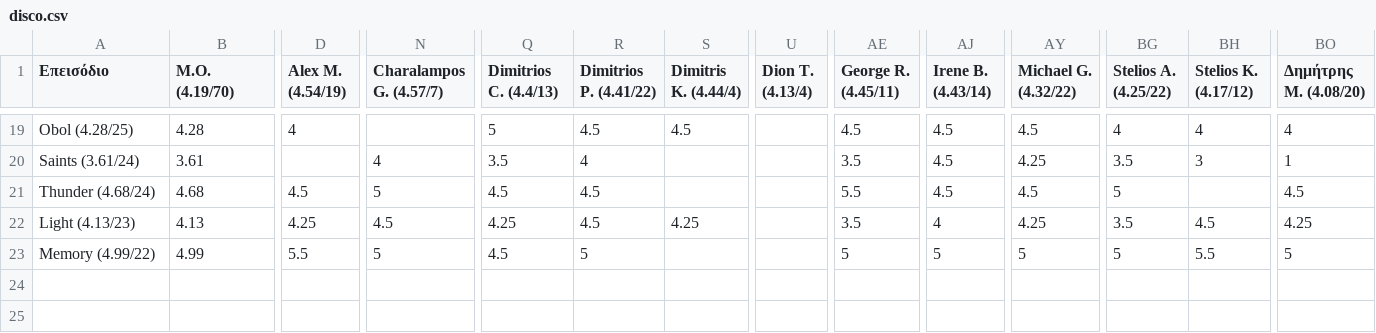
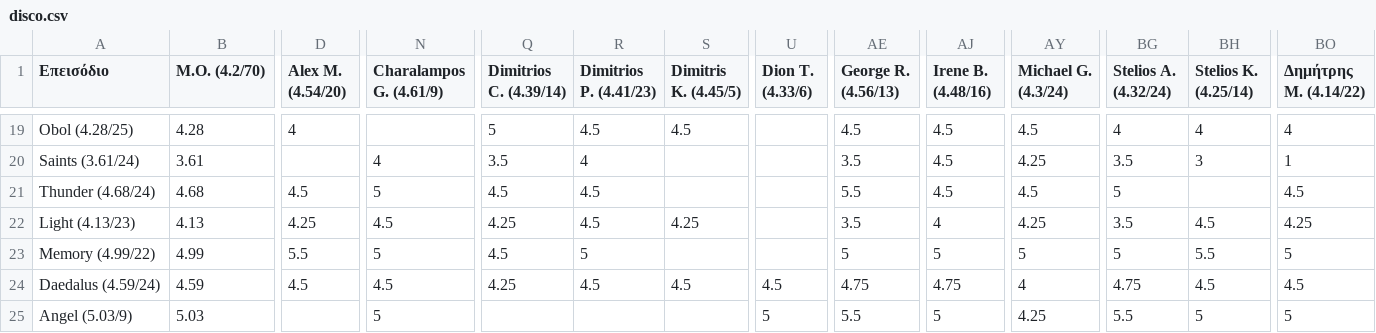
Before and after one commit to StelArian/STGDP, a CSV file: disco.csv, drawn as a sheet; only a part is shown, gaps mark what is left out; rows hold the shown columns only; the diff covers the shown part only; the diff names each change by its address in the sheet, - before the commit and + after, or states it on an @@ line.

```diff
--- a/disco.csv
+++ b/disco.csv
-B1: Μ.Ο. (4.19/70)
+B1: Μ.Ο. (4.2/70)
-D1: Alex M. (4.54/19)
+D1: Alex M. (4.54/20)
-N1: Charalampos G. (4.57/7)
+N1: Charalampos G. (4.61/9)
-Q1: Dimitrios C. (4.4/13)
+Q1: Dimitrios C. (4.39/14)
-R1: Dimitrios P. (4.41/22)
+R1: Dimitrios P. (4.41/23)
-S1: Dimitris K. (4.44/4)
+S1: Dimitris K. (4.45/5)
-U1: Dion T. (4.13/4)
+U1: Dion T. (4.33/6)
-AE1: George R. (4.45/11)
+AE1: George R. (4.56/13)
-AJ1: Irene B. (4.43/14)
+AJ1: Irene B. (4.48/16)
-AY1: Michael G. (4.32/22)
+AY1: Michael G. (4.3/24)
-BG1: Stelios A. (4.25/22)
+BG1: Stelios A. (4.32/24)
-BH1: Stelios K. (4.17/12)
+BH1: Stelios K. (4.25/14)
-BO1: Δημήτρης Μ. (4.08/20)
+BO1: Δημήτρης Μ. (4.14/22)
+row 24: Daedalus (4.59/24) | 4.59 | 4.5 | 4.5 | 4.25 | 4.5 | 4.5 | 4.5 | 4.75 | 4.75 | 4 | 4.75 | 4.5 | 4.5
+row 25: Angel (5.03/9) | 5.03 |  | 5 |  |  |  | 5 | 5.5 | 5 | 4.25 | 5.5 | 5 | 5
```
Also changed, not shown: 13 edited cells elsewhere in this file, 3 other files.
